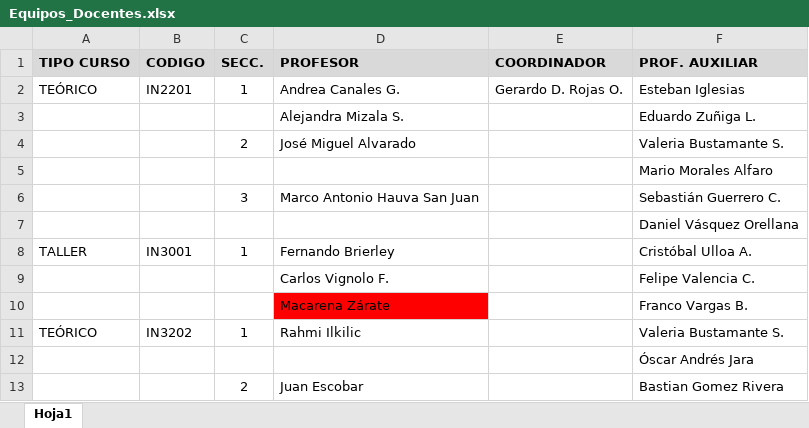
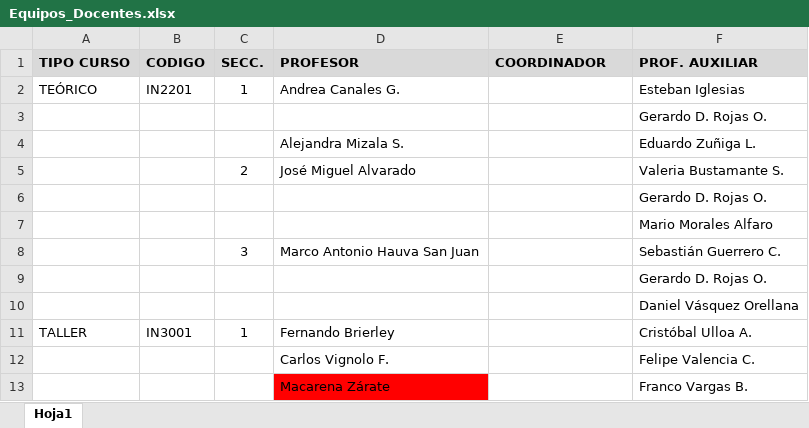
Before and after one commit to chantezan/encuestas_industrias, an Excel workbook: public/Equipos_Docentes.xlsx, sheet Hoja1, drawn as a sheet; only a part is shown; the shorter side is filled out with more unchanged rows; values as stored, in another font and other column widths than the file's, no borders; the diff names each change by its address in the sheet, - before the commit and + after, or states it on an @@ line.

```diff
--- a/public/Equipos_Docentes.xlsx (sheet Hoja1)
+++ b/public/Equipos_Docentes.xlsx (sheet Hoja1)
-E2 (COORDINADOR): Gerardo D. Rojas O.
+E2 (COORDINADOR): (empty)
+row 3:  |  |  |  |  | Gerardo D. Rojas O.
+row 6:  |  |  |  |  | Gerardo D. Rojas O.
+row 9:  |  |  |  |  | Gerardo D. Rojas O.
```
Also changed, not shown: 2 other files.
